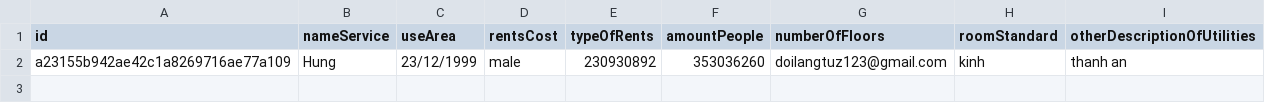
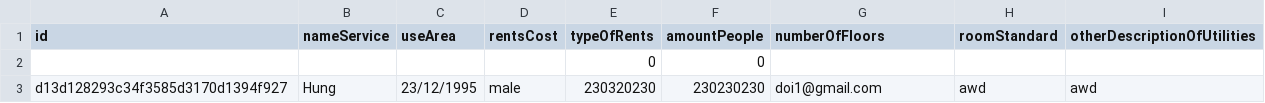
Before and after one commit to doilangtu/Moduel2.2, a CSV file: CaseStudy/src/Data/Customer.csv, drawn as a sheet.

```diff
--- a/CaseStudy/src/Data/Customer.csv
+++ b/CaseStudy/src/Data/Customer.csv
@@ -1,2 +1,3 @@
 id,nameService,useArea,rentsCost,typeOfRents,amountPeople,numberOfFloors,roomStandard,otherDescriptionOfUtilities
-a23155b942ae42c1a8269716ae77a109,Hung,23/12/1999,male,230930892,353036260,doilangtuz123@gmail.com,kinh,thanh an
+,,,,0,0,,,
+d13d128293c34f3585d3170d1394f927,Hung,23/12/1995,male,230320230,230230230,doi1@gmail.com,awd,awd
```
Also changed, not shown: CaseStudy/out/production/CaseStudy/Data/Villa.csv, CaseStudy/src/Data/Villa.csv, 17 other files.
